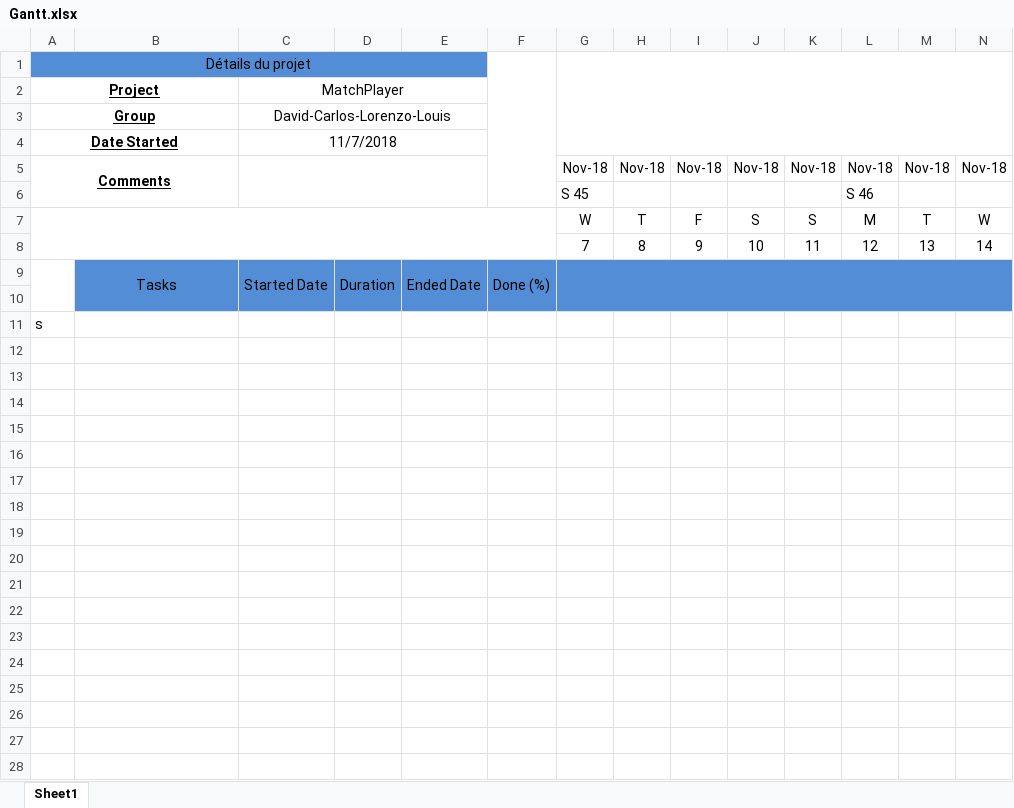
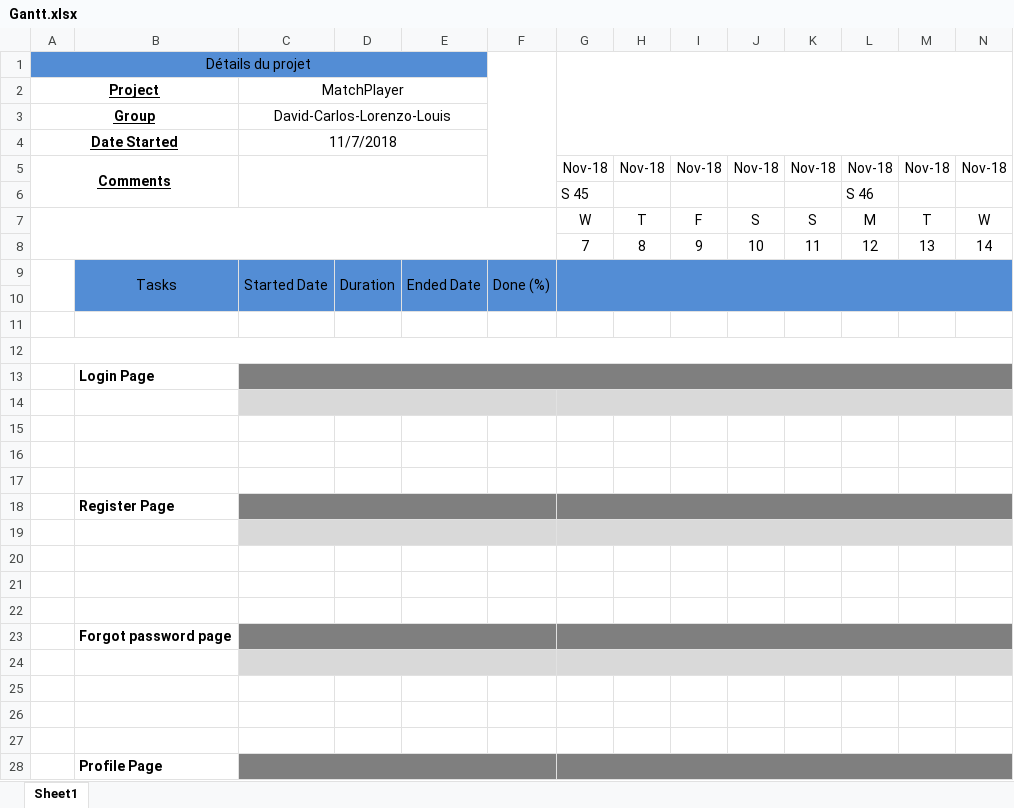
Before and after one commit to Pangoss/MatchPlayer, an Excel workbook: Gantt.xlsx, sheet Sheet1, drawn as a sheet; only a part is shown; values as stored, in another font and other column widths than the file's, no borders; conditional formats not drawn; rows hold the shown columns only; the diff covers the shown part only; the diff names each change by its address in the sheet, - before the commit and + after, or states it on an @@ line.

Commit message:
gantt

```diff
--- a/Gantt.xlsx (sheet Sheet1)
+++ b/Gantt.xlsx (sheet Sheet1)
-A11 (Project): s
+A11 (Project): (empty)
+row 12: (empty)
+row 13:  | Login Page
+row 14: (empty)
+row 15: (empty)
+row 16: (empty)
+row 17: (empty)
+row 18:  | Register Page
+row 19: (empty)
+row 20: (empty)
+row 21: (empty)
+row 22: (empty)
+row 23:  | Forgot password page
+row 24: (empty)
+row 25: (empty)
+row 26: (empty)
+row 27: (empty)
+row 28:  | Profile Page
```
Also changed, not shown: 20 added rows elsewhere in this sheet, 2 other files.
